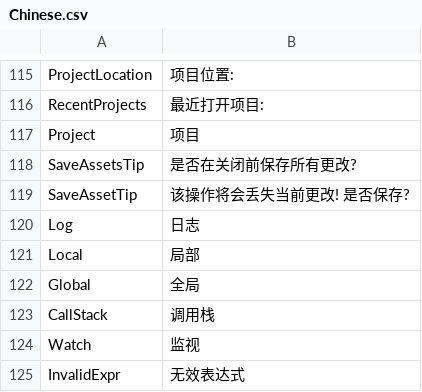
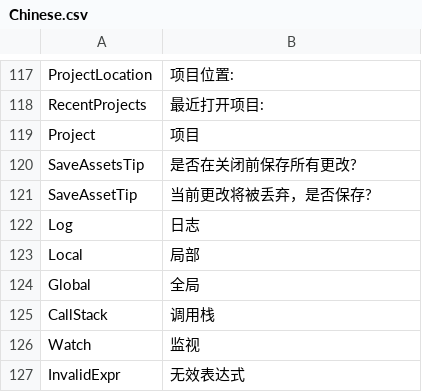
Before and after one commit to ShaderHelper/ShaderHelper, a CSV file: Resource/Localization/Chinese.csv, drawn as a sheet; only a part is shown, gaps mark what is left out; the diff covers the shown part only.

```diff
--- a/Resource/Localization/Chinese.csv
+++ b/Resource/Localization/Chinese.csv
@@ -118,3 +120,3 @@ Project,项目,
 SaveAssetsTip,是否在关闭前保存所有更改?,
-SaveAssetTip,该操作将会丢失当前更改! 是否保存?,
+SaveAssetTip,当前更改将被丢弃，是否保存?,
 Log,日志,
```
Also changed, not shown: 14 added rows and 1 edited cell elsewhere in this file, Resource/Localization/English.csv, 51 other files.
